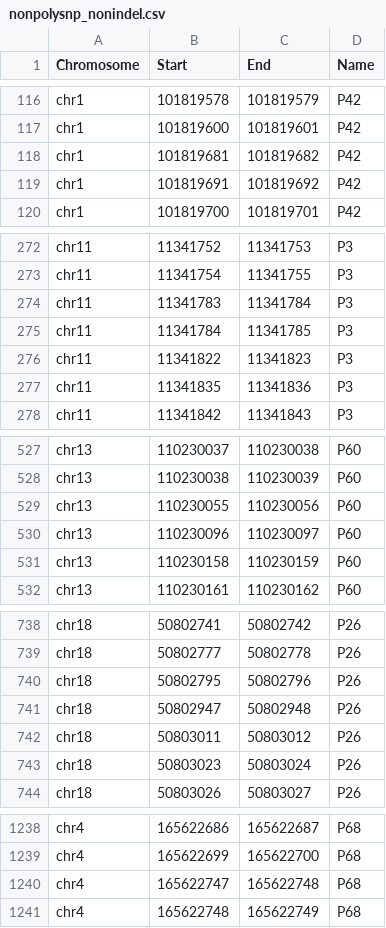
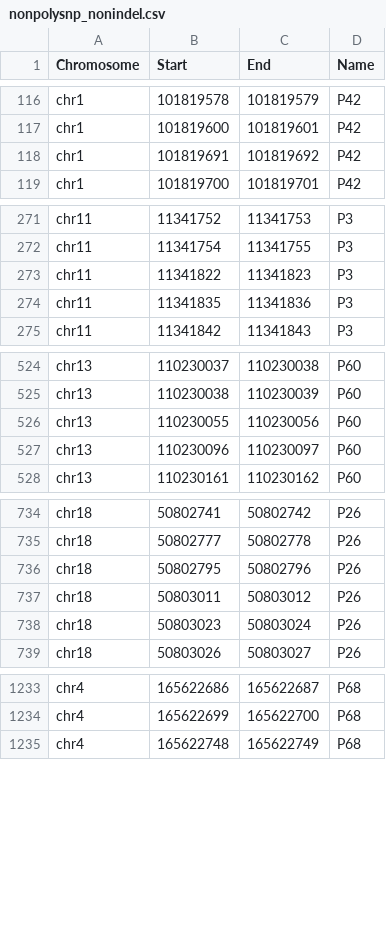
Before and after one commit to jsialar/UMIconsensus, a CSV file: data/nonpolysnp_nonindel.csv, drawn as a sheet; only a part is shown, gaps mark what is left out; the diff covers the shown part only.

Commit message:
filter_indels_properly

```diff
--- a/data/nonpolysnp_nonindel.csv
+++ b/data/nonpolysnp_nonindel.csv
@@ -117,3 +117,2 @@ chr1,101819578,101819579,P42
 chr1,101819600,101819601,P42
-chr1,101819681,101819682,P42
 chr1,101819691,101819692,P42
@@ -273,4 +272,2 @@ chr11,11341752,11341753,P3
 chr11,11341754,11341755,P3
-chr11,11341783,11341784,P3
-chr11,11341784,11341785,P3
 chr11,11341822,11341823,P3
@@ -530,3 +527,2 @@ chr13,110230055,110230056,P60
 chr13,110230096,110230097,P60
-chr13,110230158,110230159,P60
 chr13,110230161,110230162,P60
@@ -740,3 +736,2 @@ chr18,50802777,50802778,P26
 chr18,50802795,50802796,P26
-chr18,50802947,50802948,P26
 chr18,50803011,50803012,P26
@@ -1239,3 +1234,2 @@ chr4,165622686,165622687,P68
 chr4,165622699,165622700,P68
-chr4,165622747,165622748,P68
 chr4,165622748,165622749,P68
```
Also changed, not shown: 5 removed rows elsewhere in this file.
